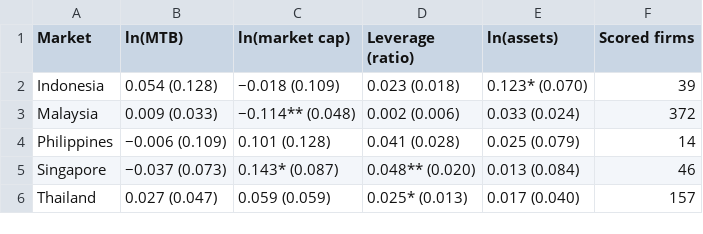
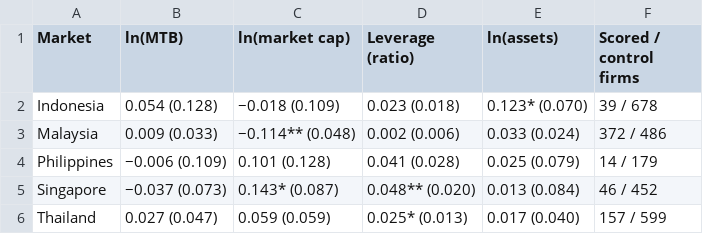
Before and after one commit to trungcandygit/BAI_VALUATION, a CSV file: SAJE_292892_revision/project_R/outputs/tableIA3_formatted.csv, drawn as a sheet.

```diff
--- a/SAJE_292892_revision/project_R/outputs/tableIA3_formatted.csv
+++ b/SAJE_292892_revision/project_R/outputs/tableIA3_formatted.csv
@@ -1,6 +1,6 @@
-"Market","ln(MTB)","ln(market cap)","Leverage (ratio)","ln(assets)","Scored firms"
-"Indonesia","0.054 (0.128)","−0.018 (0.109)","0.023 (0.018)","0.123* (0.070)","39"
-"Malaysia","0.009 (0.033)","−0.114** (0.048)","0.002 (0.006)","0.033 (0.024)","372"
-"Philippines","−0.006 (0.109)","0.101 (0.128)","0.041 (0.028)","0.025 (0.079)","14"
-"Singapore","−0.037 (0.073)","0.143* (0.087)","0.048** (0.020)","0.013 (0.084)","46"
-"Thailand","0.027 (0.047)","0.059 (0.059)","0.025* (0.013)","0.017 (0.040)","157"
+"Market","ln(MTB)","ln(market cap)","Leverage (ratio)","ln(assets)","Scored / control firms"
+"Indonesia","0.054 (0.128)","−0.018 (0.109)","0.023 (0.018)","0.123* (0.070)","39 / 678"
+"Malaysia","0.009 (0.033)","−0.114** (0.048)","0.002 (0.006)","0.033 (0.024)","372 / 486"
+"Philippines","−0.006 (0.109)","0.101 (0.128)","0.041 (0.028)","0.025 (0.079)","14 / 179"
+"Singapore","−0.037 (0.073)","0.143* (0.087)","0.048** (0.020)","0.013 (0.084)","46 / 452"
+"Thailand","0.027 (0.047)","0.059 (0.059)","0.025* (0.013)","0.017 (0.040)","157 / 599"
```
Also changed, not shown: SAJE_292892_revision/project_R/outputs/table3_formatted.csv, SAJE_292892_revision/project_R/outputs/tableIA1_formatted.csv, 11 other files.
